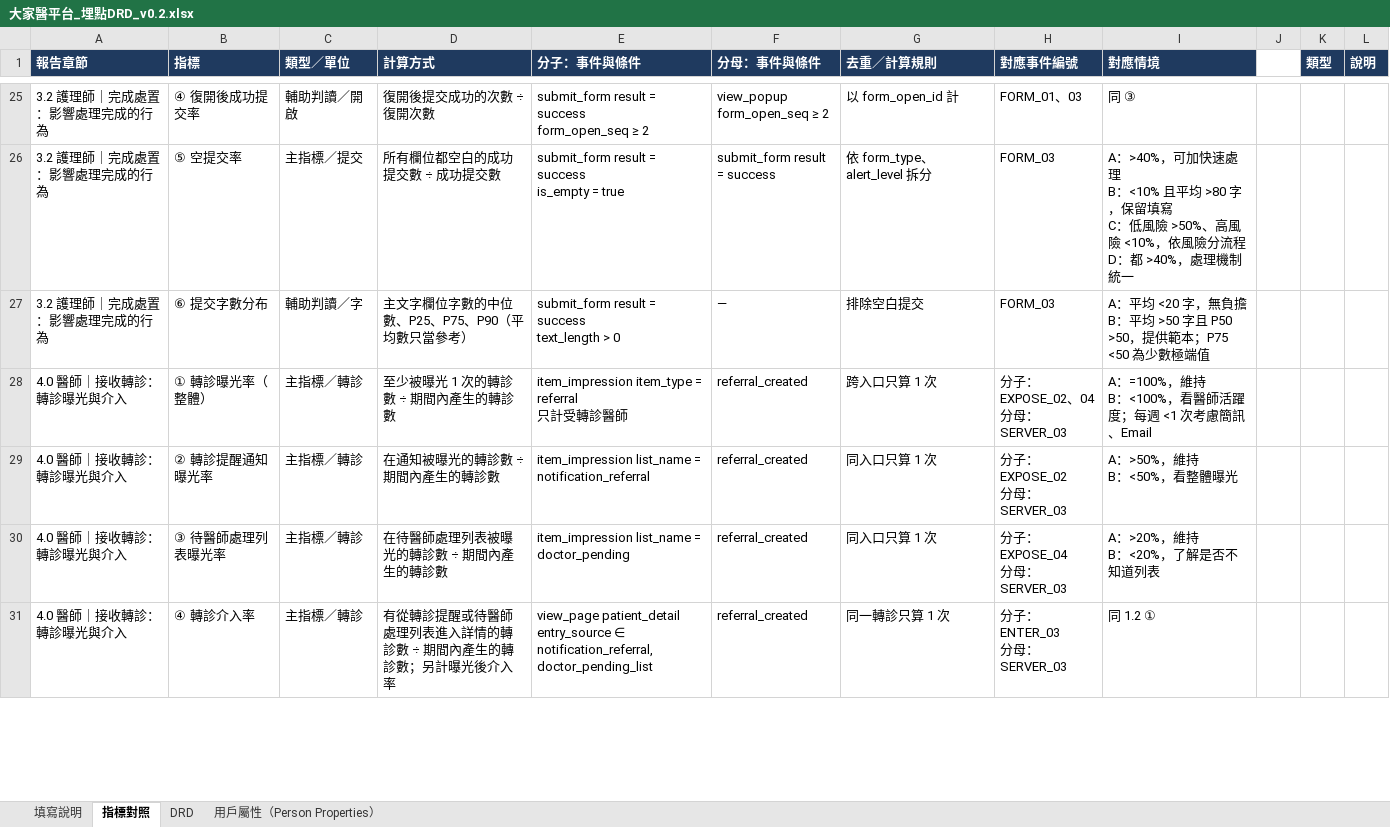
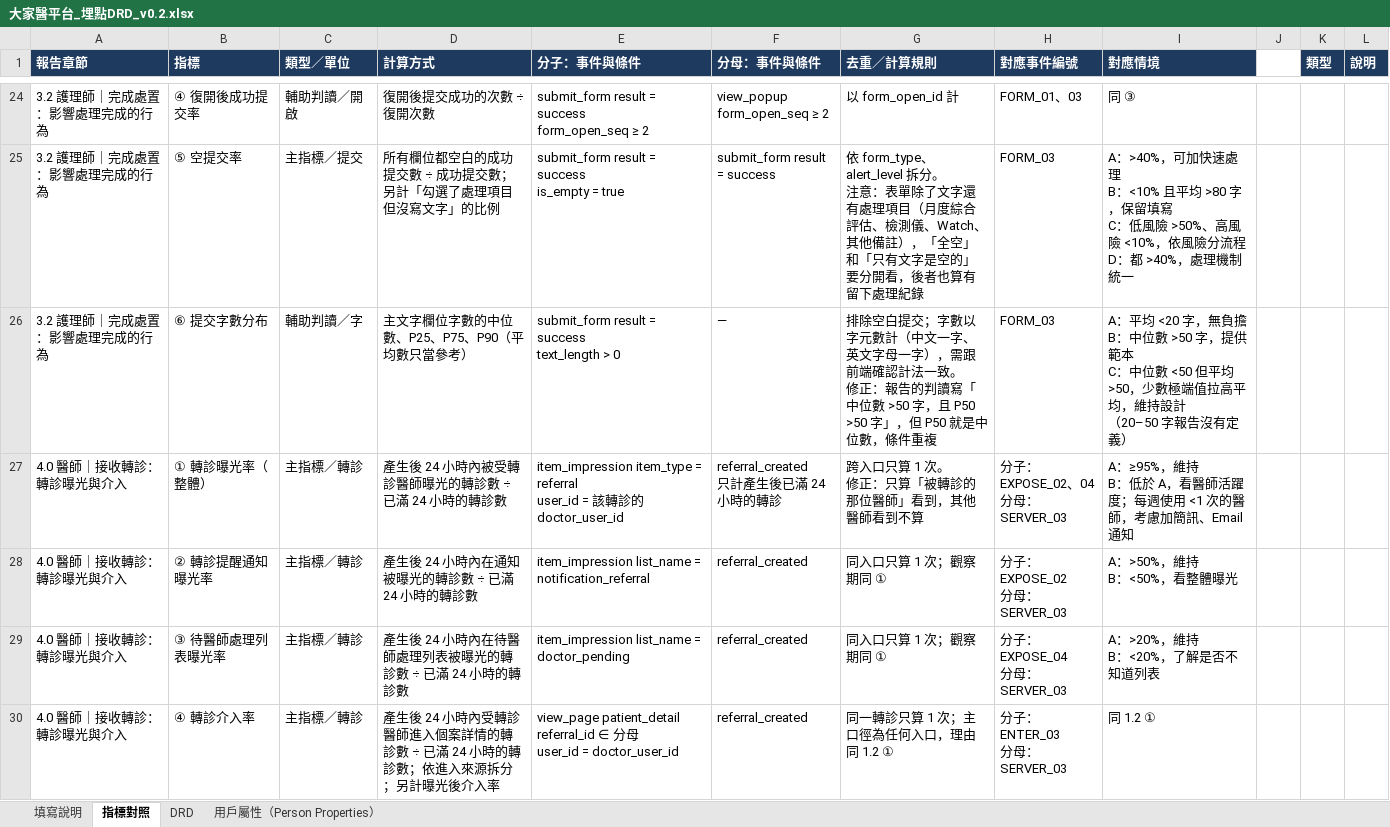
Before and after one commit to Jaypeng123/Event-Tracking-Platform, an Excel workbook: docs/drd/大家醫平台_埋點DRD_v0.2.xlsx, sheet 指標對照, drawn as a sheet; only a part is shown, gaps mark what is left out; values as stored, in another font and other column widths than the file's, no borders; addresses are those after the commit; ↵ is a line break in a cell; the diff covers the shown part only; the diff names each change by its address in the sheet, - before the commit and + after, or states it on an @@ line.

```diff
--- a/docs/drd/大家醫平台_埋點DRD_v0.2.xlsx (sheet 指標對照)
+++ b/docs/drd/大家醫平台_埋點DRD_v0.2.xlsx (sheet 指標對照)
-D25 (計算方式): 所有欄位都空白的成功提交數 ÷ 成功提交數
+D25 (計算方式): 所有欄位都空白的成功提交數 ÷ 成功提交數；另計「勾選了處理項目但沒寫文字」的比例
-G25 (去重／計算規則): …拆分
+G25 (去重／計算規則): …拆分。 ↵ 注意：表單除了文字還有處理項目（月度綜合評估、檢測儀、Watch、其他備註），「全空」和「只有文字是空的」要分開看，後者也算有留下處理紀錄
-G26 (去重／計算規則): …空白提交
+G26 (去重／計算規則): …空白提交；字數以字元數計（中文一字、英文字母一字），需跟前端確認計法一致。 ↵ 修正：報告的判讀寫「中位數 >50 字，且 P50 >50 字」，但 P50 就是中位數，條件重複
-I26 (對應情境): …擔 ↵ B：平均 >50 字且 P50 >50，提供範本；P75 <50 為少數極端值
+I26 (對應情境): …擔 ↵ B：中位數 >50 字，提供範本 ↵ C：中位數 <50 但平均 >50，少數極端值拉高平均，維持設計 ↵ （20–50 字報告沒有定義）
-D27 (計算方式): 至少被曝光 1 次的轉診數 ÷ 期間內產生的轉診數
+D27 (計算方式): 產生後 24 小時內被受轉診醫師曝光的轉診數 ÷ 已滿 24 小時的轉診數
-E27 (分子：事件與條件): …= referral ↵ 只計受轉診醫師
+E27 (分子：事件與條件): …= referral ↵ user_id = 該轉診的 doctor_user_id
-F27 (分母：事件與條件): referral_created
+F27 (分母：事件與條件): referral_created ↵ 只計產生後已滿 24 小時的轉診
-G27 (去重／計算規則): 跨入口只算 1 次
+G27 (去重／計算規則): 跨入口只算 1 次。 ↵ 修正：只算「被轉診的那位醫師」看到，其他醫師看到不算
-I27 (對應情境): A：=100%，維持 ↵ B：<100%，看醫師活躍度；每週 <1 次考慮簡訊、Email
+I27 (對應情境): A：≥95%，維持 ↵ B：低於 A，看醫師活躍度；每週使用 <1 次的醫師，考慮加簡訊、Email 通知
-D28 (計算方式): 在通知被曝光的轉診數 ÷ 期間內產生的轉診數
+D28 (計算方式): 產生後 24 小時內在通知被曝光的轉診數 ÷ 已滿 24 小時的轉診數
-G28:G29 (去重／計算規則): 同入口只算 1 次
+G28:G29 (去重／計算規則): 同入口只算 1 次；觀察期同 ①
-D29 (計算方式): 在待醫師處理列表被曝光的轉診數 ÷ 期間內產生的轉診數
+D29 (計算方式): 產生後 24 小時內在待醫師處理列表被曝光的轉診數 ÷ 已滿 24 小時的轉診數
-D30 (計算方式): 有從轉診提醒或待醫師處理列表進入詳情的轉診數 ÷ 期間內產生的轉診數；另計曝…
+D30 (計算方式): 產生後 24 小時內受轉診醫師進入個案詳情的轉診數 ÷ 已滿 24 小時的轉診數；依進入來源拆分；另計曝…
-E30 (分子：事件與條件): view_page patient_detail ↵ entry_source ∈ notification_referral, doctor_pending_list
+E30 (分子：事件與條件): view_page patient_detail ↵ referral_id ∈ 分母 ↵ user_id = doctor_user_id
-G30 (去重／計算規則): 同一轉診只算 1 次
+G30 (去重／計算規則): 同一轉診只算 1 次；主口徑為任何入口，理由同 1.2 ①
```
Also changed, not shown: 1 removed row, 104 edited cells and cell formats elsewhere in this sheet, sheet DRD, 1 other file.
